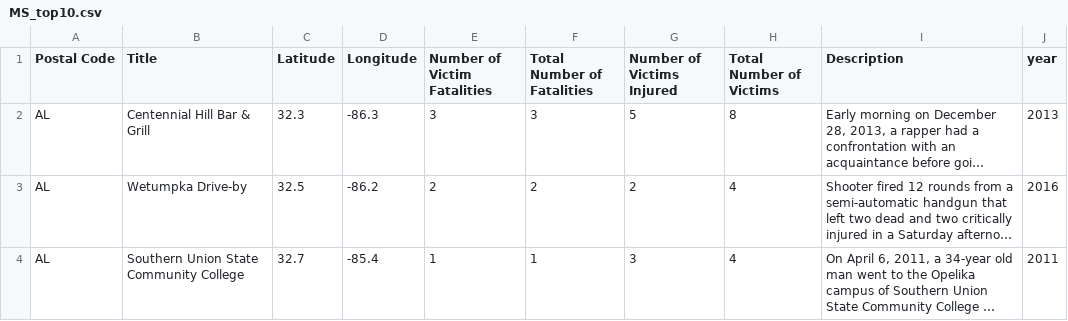
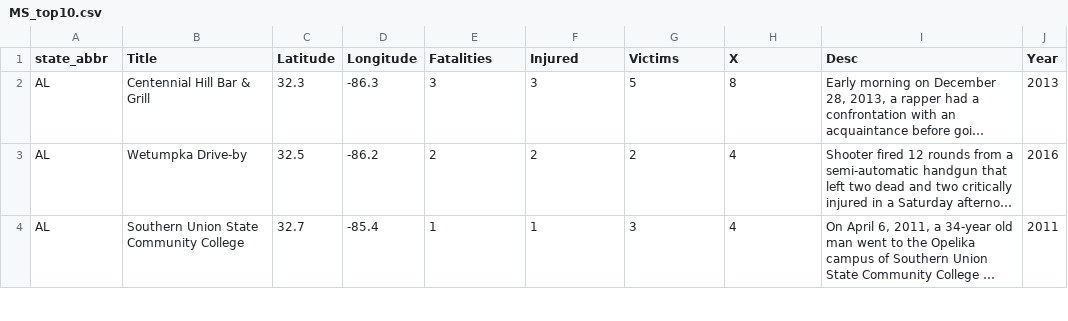
Before and after one commit to manuelpinto95/crimesgamesVI2019, a CSV file: data/ms/MS_top10.csv (was data/ms_new/MS_top10.csv), drawn as a sheet; only a part is shown; long unchanged cells end in …; the diff names each change by its address in the sheet, - before the commit and + after, or states it on an @@ line.

```diff
--- a/data/ms_new/MS_top10.csv
+++ b/data/ms/MS_top10.csv
-A1: Postal Code
+A1: state_abbr
-E1: Number of Victim Fatalities
+E1: Fatalities
-F1: Total Number of Fatalities
+F1: Injured
-G1: Number of Victims Injured
+G1: Victims
-H1: Total Number of Victims
+H1: X
-I1: Description
+I1: Desc
-J1: year
+J1: Year
```
Also changed, not shown: data/crime/crimesoriginal.csv, 9 other files.
